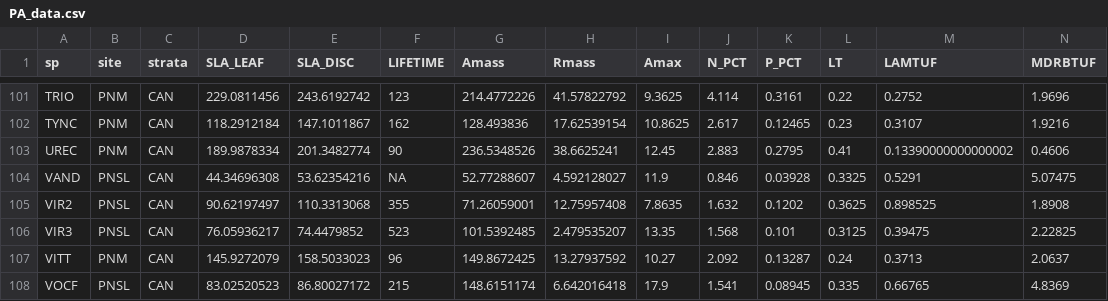
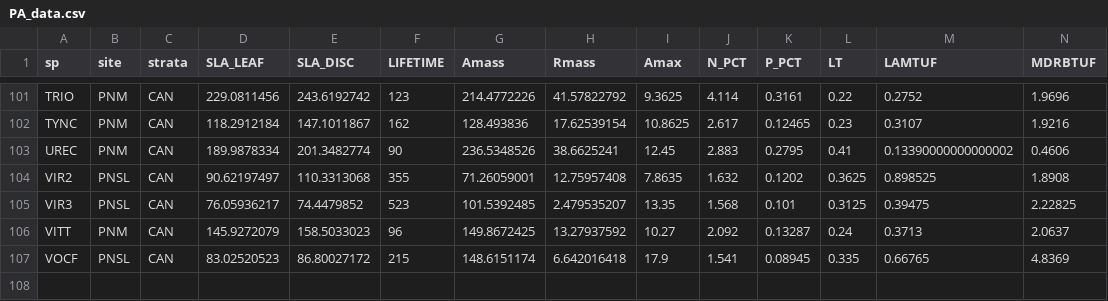
Before and after one commit to mattocci27/LMAms, a CSV file: data/PA_data.csv, drawn as a sheet; only a part is shown, gaps mark what is left out; rows hold the shown columns only; the diff names each change by its address in the sheet, - before the commit and + after, or states it on an @@ line.

```diff
--- a/data/PA_data.csv
+++ b/data/PA_data.csv
-row 104: VAND | PNSL | CAN | 44.34696308 | 53.62354216 | NA | 52.77288607 | 4.592128027 | 11.9 | 0.846 | 0.03928 | 0.3325 | 0.5291 | 5.07475
```
Also changed, not shown: data/GL_res.csv, data/PA_res.csv, 7 other files.
